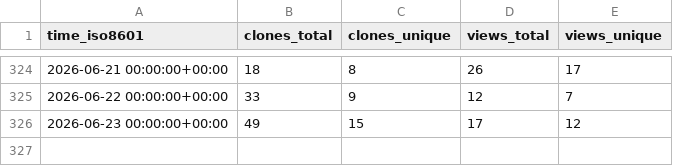
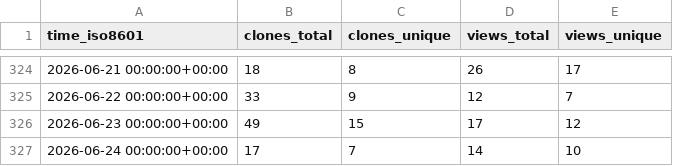
Before and after one commit to peff74/ESP32-C3_OLED, a CSV file: peff74/ESP32-C3_OLED/ghrs-data/views_clones_aggregate.csv, drawn as a sheet; only a part is shown, gaps mark what is left out.

```diff
--- a/peff74/ESP32-C3_OLED/ghrs-data/views_clones_aggregate.csv
+++ b/peff74/ESP32-C3_OLED/ghrs-data/views_clones_aggregate.csv
@@ -326 +326,2 @@ time_iso8601,clones_total,clones_unique,views_total,views_unique
 2026-06-23 00:00:00+00:00,49,15,17,12
+2026-06-24 00:00:00+00:00,17,7,14,10
```
Also changed, not shown: 1 other file.
